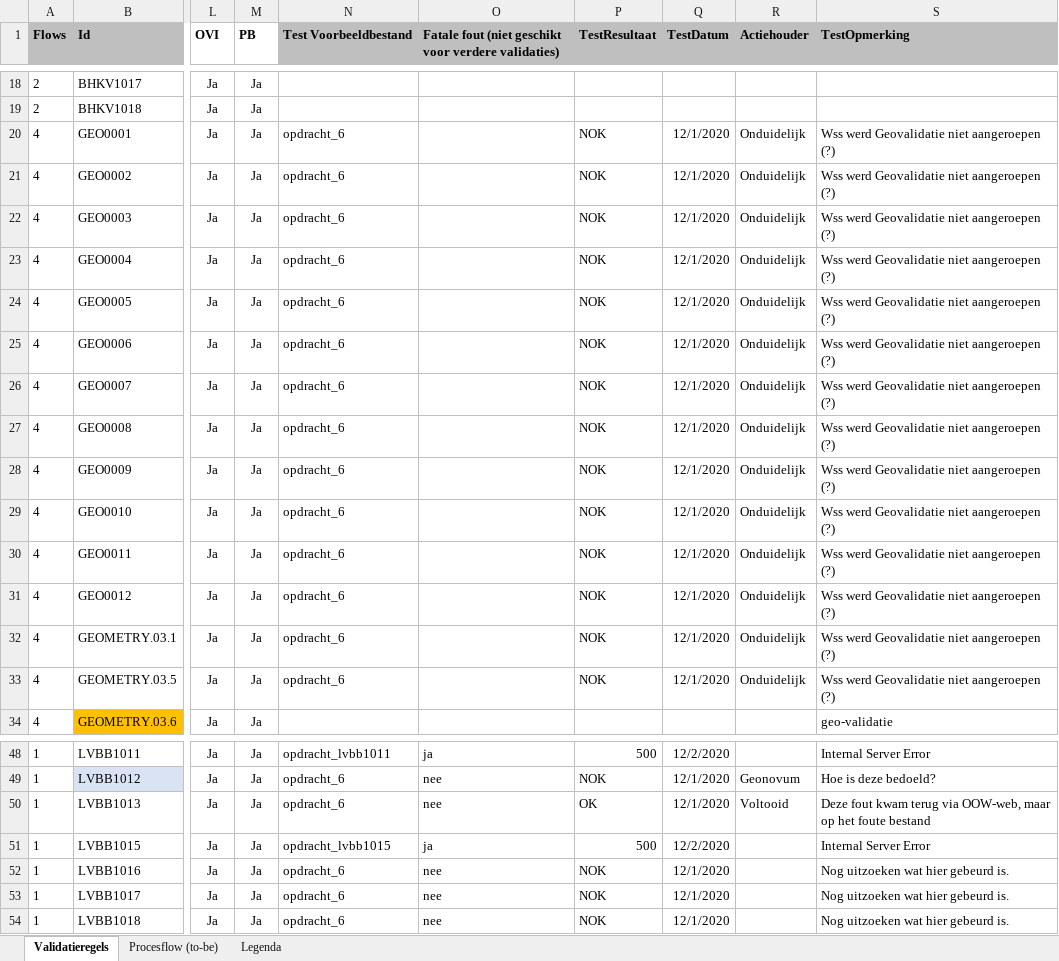
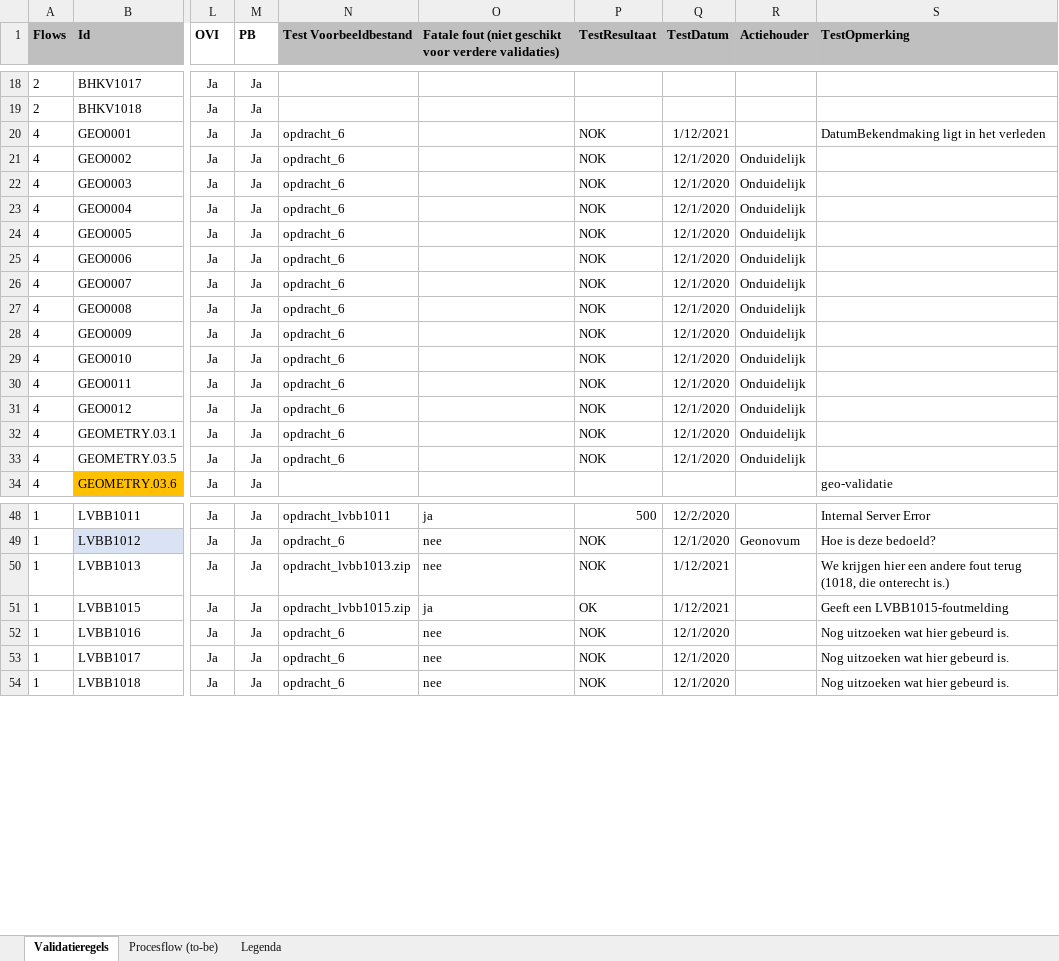
Before and after one commit to Geonovum/xml_validatietestcontent, an Excel workbook: 1.0.4-rc/Validatiematrix 1 (version 1).xlsb.xlsx, sheet Validatieregels, drawn as a sheet; only a part is shown, gaps mark what is left out; values as stored, in another font and other column widths than the file's, no borders; conditional formats not drawn; the diff names each change by its address in the sheet, - before the commit and + after, or states it on an @@ line.

Commit message:
Excel-bestand bijgewerkt tussenresultaat van tests!

```diff
--- a/1.0.4-rc/Validatiematrix 1 (version 1).xlsb.xlsx (sheet Validatieregels)
+++ b/1.0.4-rc/Validatiematrix 1 (version 1).xlsb.xlsx (sheet Validatieregels)
-Q20 (TestDatum): 12/1/2020
+Q20 (TestDatum): 1/12/2021
-R20 (Actiehouder): Onduidelijk
+R20 (Actiehouder): (empty)
-S20 (TestOpmerking): Wss werd Geovalidatie niet aangeroepen (?)
+S20 (TestOpmerking): DatumBekendmaking ligt in het verleden
-S21:S33 (TestOpmerking): Wss werd Geovalidatie niet aangeroepen (?)
+S21:S33 (TestOpmerking): (empty)
-N50 (Test Voorbeeldbestand): opdracht_6
+N50 (Test Voorbeeldbestand): opdracht_lvbb1013.zip
-P50 (TestResultaat): OK
+P50 (TestResultaat): NOK
-Q50 (TestDatum): 12/1/2020
+Q50 (TestDatum): 1/12/2021
-R50 (Actiehouder): Voltooid
+R50 (Actiehouder): (empty)
-S50 (TestOpmerking): Deze fout kwam terug via OOW-web, maar op het foute bestand
+S50 (TestOpmerking): We krijgen hier een andere fout terug (1018, die onterecht is.)
-N51 (Test Voorbeeldbestand): opdracht_lvbb1015
+N51 (Test Voorbeeldbestand): opdracht_lvbb1015.zip
-P51 (TestResultaat): 500
+P51 (TestResultaat): OK
-Q51 (TestDatum): 12/2/2020
+Q51 (TestDatum): 1/12/2021
-S51 (TestOpmerking): Internal Server Error
+S51 (TestOpmerking): Geeft een LVBB1015-foutmelding
```
